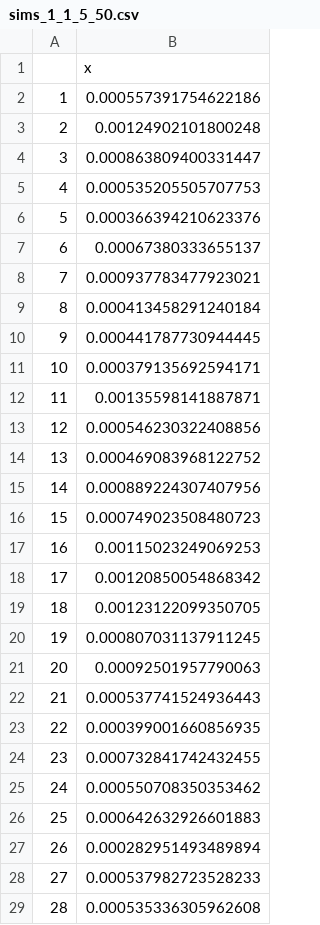
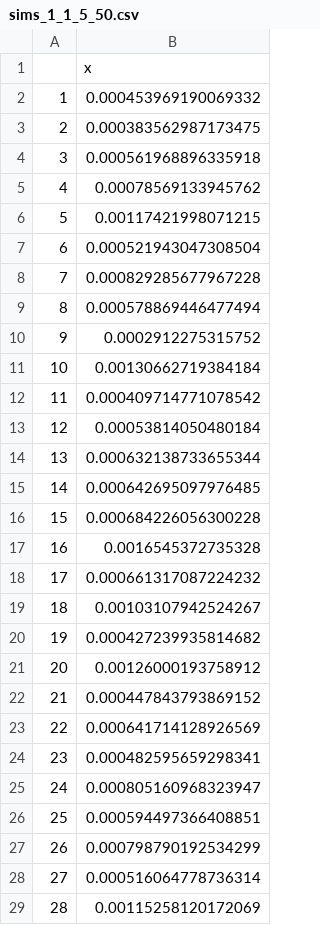
Before and after one commit to stevewalsh124/dgp.hm, a CSV file: fitting/results/sims_1_1_5_50.csv, drawn as a sheet; only a part is shown; the diff covers the shown part only.

```diff
--- a/fitting/results/sims_1_1_5_50.csv
+++ b/fitting/results/sims_1_1_5_50.csv
@@ -1,29 +1,29 @@
 "","x"
-"1",0.000557391754622186
-"2",0.00124902101800248
-"3",0.000863809400331447
-"4",0.000535205505707753
-"5",0.000366394210623376
-"6",0.00067380333655137
-"7",0.000937783477923021
-"8",0.000413458291240184
-"9",0.000441787730944445
-"10",0.000379135692594171
-"11",0.00135598141887871
-"12",0.000546230322408856
-"13",0.000469083968122752
-"14",0.000889224307407956
-"15",0.000749023508480723
-"16",0.00115023249069253
-"17",0.00120850054868342
-"18",0.00123122099350705
-"19",0.000807031137911245
-"20",0.00092501957790063
-"21",0.000537741524936443
-"22",0.000399001660856935
-"23",0.000732841742432455
-"24",0.000550708350353462
-"25",0.000642632926601883
-"26",0.000282951493489894
-"27",0.000537982723528233
-"28",0.000535336305962608
+"1",0.000453969190069332
+"2",0.000383562987173475
+"3",0.000561968896335918
+"4",0.00078569133945762
+"5",0.00117421998071215
+"6",0.000521943047308504
+"7",0.000829285677967228
+"8",0.000578869446477494
+"9",0.0002912275315752
+"10",0.00130662719384184
+"11",0.000409714771078542
+"12",0.00053814050480184
+"13",0.000632138733655344
+"14",0.000642695097976485
+"15",0.000684226056300228
+"16",0.0016545372735328
+"17",0.000661317087224232
+"18",0.00103107942524267
+"19",0.000427239935814682
+"20",0.00126000193758912
+"21",0.000447843793869152
+"22",0.000641714128926569
+"23",0.000482595659298341
+"24",0.000805160968323947
+"25",0.000594497366408851
+"26",0.000798790192534299
+"27",0.000516064778736314
+"28",0.00115258120172069
```
Also changed, not shown: 22 edited cells elsewhere in this file, fitting/results/sims_1_2_5_50.csv, fitting/results/sims_1_3_5_50.csv, 6 other files.
